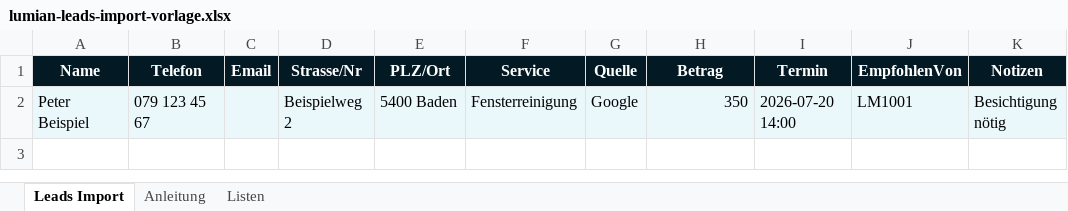
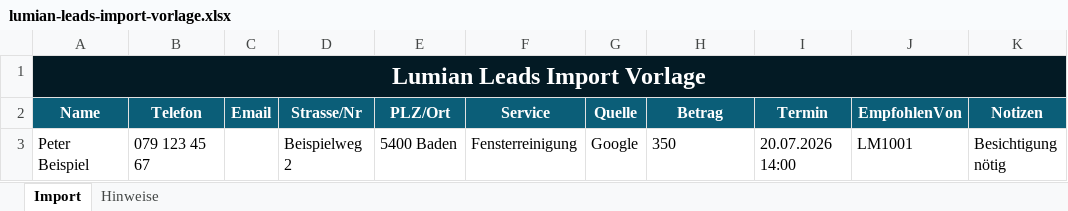
Before and after one commit to Mrkabu80/LumianServices, an Excel workbook: portal/templates/lumian-leads-import-vorlage.xlsx, sheet Import, drawn as a sheet; values as stored, in another font and other column widths than the file's, no borders; table styles not drawn; addresses are those after the commit; the diff names each change by its address in the sheet, - before the commit and + after, or states it on an @@ line.

```diff
--- a/portal/templates/lumian-leads-import-vorlage.xlsx (sheet Import)
+++ b/portal/templates/lumian-leads-import-vorlage.xlsx (sheet Import)
-sheet tab: Leads Import
+sheet tab: Import
-sheet tab: Anleitung
+sheet tab: Hinweise
-sheet tab: Listen
+row 1: Lumian Leads Import Vorlage
-A2:K2 fill: #031A24
+A2:K2 fill: #0B5E78
-A3:K3 fill: #EAF8FC
+A3:K3 fill: none
-H3 alignment: right
+H3 alignment: left
-I3 (Termin): 2026-07-20 14:00
+I3 (Termin): 20.07.2026 14:00
```
Also changed, not shown: sheet Hinweise, portal/templates/lumian-kunden-import-vorlage.xlsx, 10 other files.
